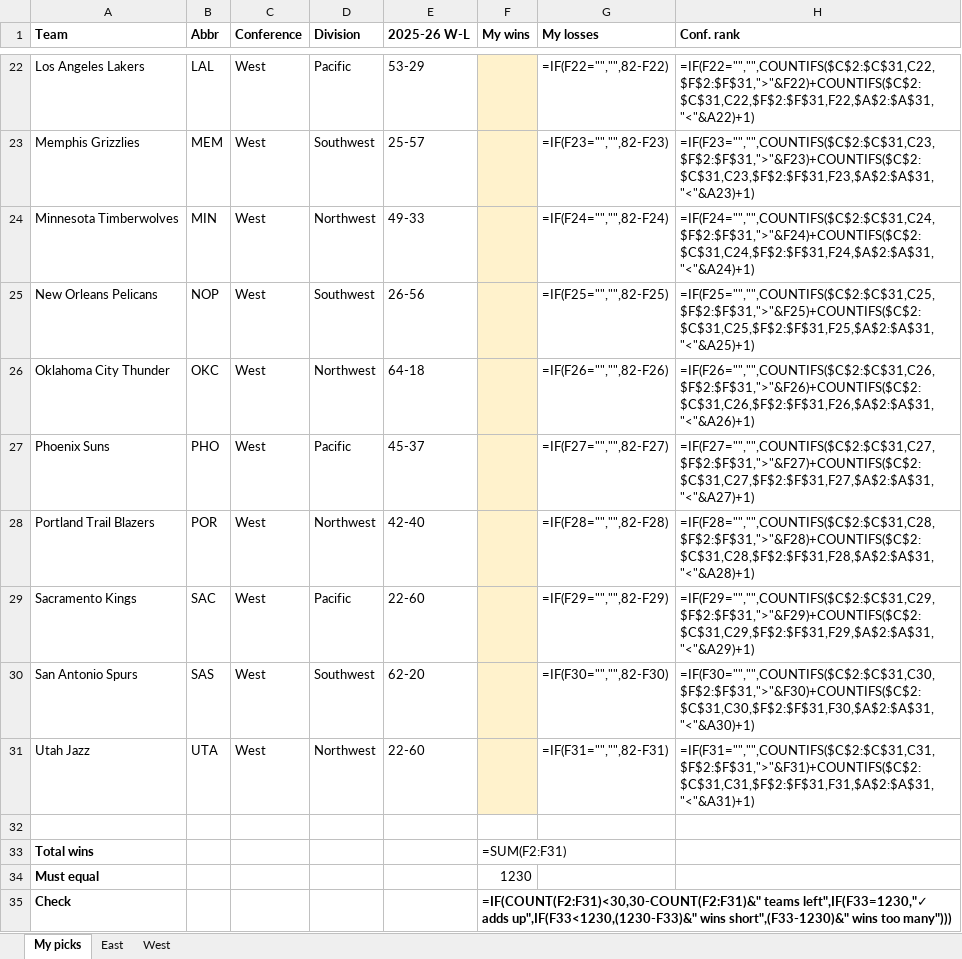
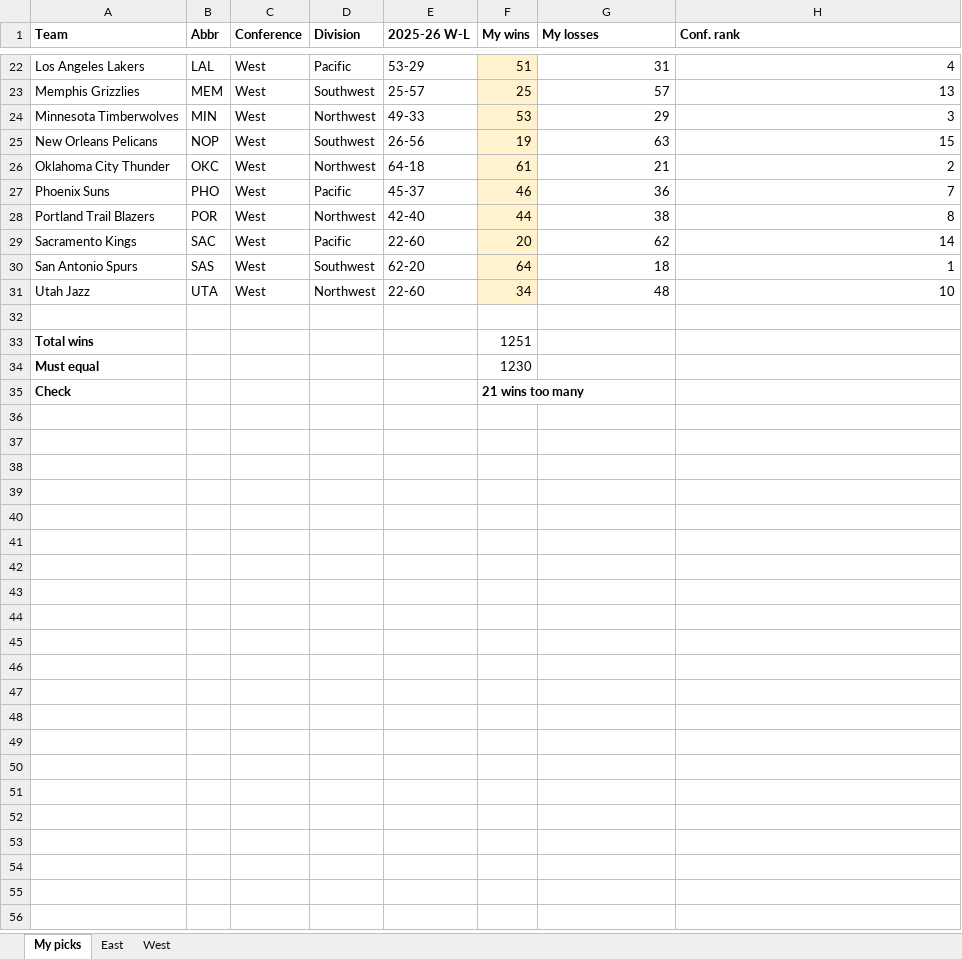
Before and after one commit to MentaNew/basketball-perso, an Excel workbook: predictions/2026-27.xlsx, sheet My picks, drawn as a sheet; only a part is shown, gaps mark what is left out; values as stored, in another font and other column widths than the file's, no borders; formulas without a stored value are shown as written; the diff covers the shown part only; the diff names each change by its address in the sheet, - before the commit and + after, or states it on an @@ line.

```diff
--- a/predictions/2026-27.xlsx (sheet My picks)
+++ b/predictions/2026-27.xlsx (sheet My picks)
-F22 (My wins): (empty)
+F22 (My wins): 51
-G22 (My losses): =IF(F22="","",82-F22)
+G22 (My losses): 31
-H22 (Conf. rank): =IF(F22="","",COUNTIFS($C$2:$C$31,C22,$F$2:$F$31,">"&F22)+COUNTIFS($C$2:$C$31,C22,$F$2:$F$31,F22,$A$2:$A$31,"<"&A22)+1)
+H22 (Conf. rank): 4
-F23 (My wins): (empty)
+F23 (My wins): 25
-G23 (My losses): =IF(F23="","",82-F23)
+G23 (My losses): 57
-H23 (Conf. rank): =IF(F23="","",COUNTIFS($C$2:$C$31,C23,$F$2:$F$31,">"&F23)+COUNTIFS($C$2:$C$31,C23,$F$2:$F$31,F23,$A$2:$A$31,"<"&A23)+1)
+H23 (Conf. rank): 13
-F24 (My wins): (empty)
+F24 (My wins): 53
-G24 (My losses): =IF(F24="","",82-F24)
+G24 (My losses): 29
-H24 (Conf. rank): =IF(F24="","",COUNTIFS($C$2:$C$31,C24,$F$2:$F$31,">"&F24)+COUNTIFS($C$2:$C$31,C24,$F$2:$F$31,F24,$A$2:$A$31,"<"&A24)+1)
+H24 (Conf. rank): 3
-F25 (My wins): (empty)
+F25 (My wins): 19
-G25 (My losses): =IF(F25="","",82-F25)
+G25 (My losses): 63
-H25 (Conf. rank): =IF(F25="","",COUNTIFS($C$2:$C$31,C25,$F$2:$F$31,">"&F25)+COUNTIFS($C$2:$C$31,C25,$F$2:$F$31,F25,$A$2:$A$31,"<"&A25)+1)
+H25 (Conf. rank): 15
-F26 (My wins): (empty)
+F26 (My wins): 61
-G26 (My losses): =IF(F26="","",82-F26)
+G26 (My losses): 21
-H26 (Conf. rank): =IF(F26="","",COUNTIFS($C$2:$C$31,C26,$F$2:$F$31,">"&F26)+COUNTIFS($C$2:$C$31,C26,$F$2:$F$31,F26,$A$2:$A$31,"<"&A26)+1)
+H26 (Conf. rank): 2
-F27 (My wins): (empty)
+F27 (My wins): 46
-G27 (My losses): =IF(F27="","",82-F27)
+G27 (My losses): 36
-H27 (Conf. rank): =IF(F27="","",COUNTIFS($C$2:$C$31,C27,$F$2:$F$31,">"&F27)+COUNTIFS($C$2:$C$31,C27,$F$2:$F$31,F27,$A$2:$A$31,"<"&A27)+1)
+H27 (Conf. rank): 7
-F28 (My wins): (empty)
+F28 (My wins): 44
-G28 (My losses): =IF(F28="","",82-F28)
+G28 (My losses): 38
-H28 (Conf. rank): =IF(F28="","",COUNTIFS($C$2:$C$31,C28,$F$2:$F$31,">"&F28)+COUNTIFS($C$2:$C$31,C28,$F$2:$F$31,F28,$A$2:$A$31,"<"&A28)+1)
+H28 (Conf. rank): 8
-F29 (My wins): (empty)
+F29 (My wins): 20
-G29 (My losses): =IF(F29="","",82-F29)
+G29 (My losses): 62
-H29 (Conf. rank): =IF(F29="","",COUNTIFS($C$2:$C$31,C29,$F$2:$F$31,">"&F29)+COUNTIFS($C$2:$C$31,C29,$F$2:$F$31,F29,$A$2:$A$31,"<"&A29)+1)
+H29 (Conf. rank): 14
-F30 (My wins): (empty)
+F30 (My wins): 64
-G30 (My losses): =IF(F30="","",82-F30)
+G30 (My losses): 18
-H30 (Conf. rank): =IF(F30="","",COUNTIFS($C$2:$C$31,C30,$F$2:$F$31,">"&F30)+COUNTIFS($C$2:$C$31,C30,$F$2:$F$31,F30,$A$2:$A$31,"<"&A30)+1)
+H30 (Conf. rank): 1
-F31 (My wins): (empty)
+F31 (My wins): 34
-G31 (My losses): =IF(F31="","",82-F31)
+G31 (My losses): 48
-H31 (Conf. rank): =IF(F31="","",COUNTIFS($C$2:$C$31,C31,$F$2:$F$31,">"&F31)+COUNTIFS($C$2:$C$31,C31,$F$2:$F$31,F31,$A$2:$A$31,"<"&A31)+1)
+H31 (Conf. rank): 10
-F33 (My wins): =SUM(F2:F31)
+F33 (My wins): 1251
-F35 (My wins): =IF(COUNT(F2:F31)<30,30-COUNT(F2:F31)&" teams left",IF(F33=1230,"✓ adds up",IF(F33<1230,(1230-F33)&" wins short",(F33-1230)&" wins too many")))
+F35 (My wins): 21 wins too many
```
Also changed, not shown: 60 edited cells elsewhere in this sheet, sheet East, sheet West, hidden cells.
